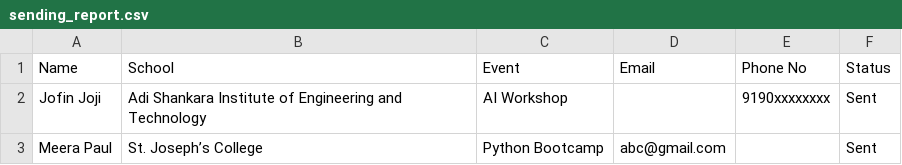
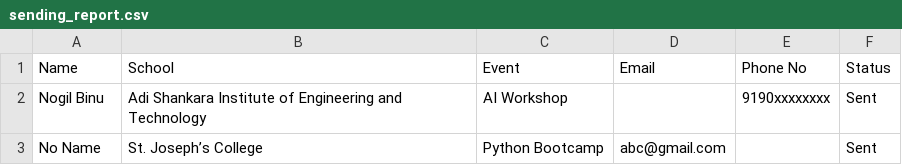
Before and after one commit to nogil07/send_bulk_participation_certificate, a CSV file: sending_report.csv, drawn as a sheet.

Commit message:
Update sending_report.csv

```diff
--- a/sending_report.csv
+++ b/sending_report.csv
@@ -1,3 +1,3 @@
 Name,School,Event,Email,Phone No,Status
-Jofin Joji,Adi Shankara Institute of Engineering and Technology,AI Workshop,,9190xxxxxxxx,Sent
-Meera Paul,St. Joseph’s College,Python Bootcamp,abc@gmail.com,,Sent
+Nogil Binu,Adi Shankara Institute of Engineering and Technology,AI Workshop,,9190xxxxxxxx,Sent
+No Name,St. Joseph’s College,Python Bootcamp,abc@gmail.com,,Sent
```
